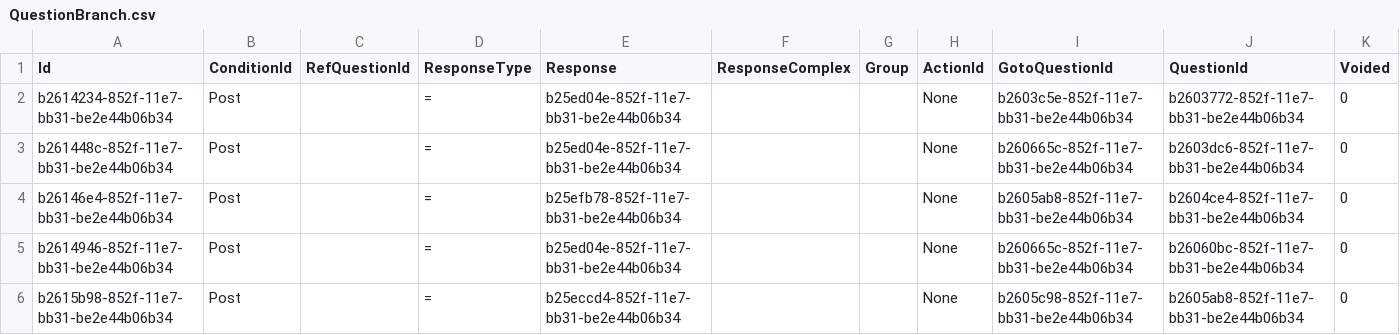
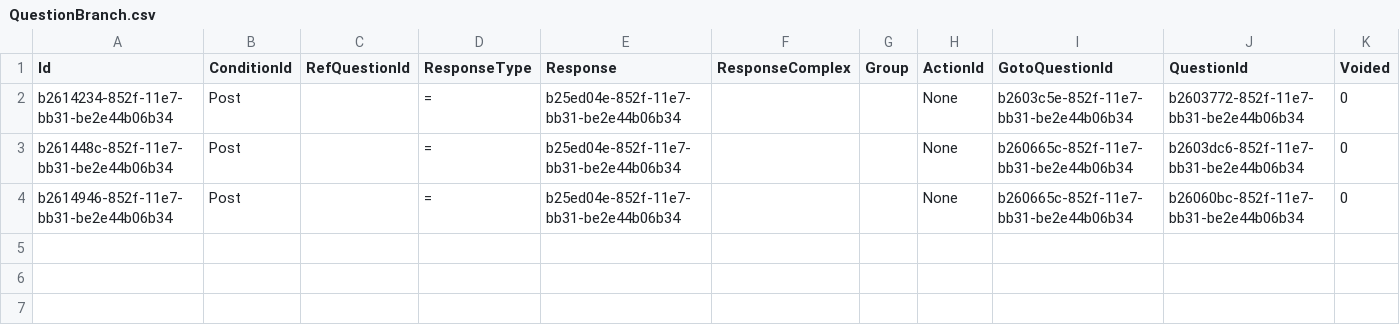
Before and after one commit to palladiumkenya/livehapi, a CSV file: LiveHAPI.Infrastructure/Seed/QuestionBranch.csv, drawn as a sheet; the diff names each change by its address in the sheet, - before the commit and + after, or states it on an @@ line.

```diff
--- a/LiveHAPI.Infrastructure/Seed/QuestionBranch.csv
+++ b/LiveHAPI.Infrastructure/Seed/QuestionBranch.csv
-row 4: b26146e4-852f-11e7-bb31-be2e44b06b34 | Post |  | = | b25efb78-852f-11e7-bb31-be2e44b06b34 |  |  | None | b2605ab8-852f-11e7-bb31-be2e44b06b34 | b2604ce4-852f-11e7-bb31-be2e44b06b34 | 0
-row 6: b2615b98-852f-11e7-bb31-be2e44b06b34 | Post |  | = | b25eccd4-852f-11e7-bb31-be2e44b06b34 |  |  | None | b2605c98-852f-11e7-bb31-be2e44b06b34 | b2605ab8-852f-11e7-bb31-be2e44b06b34 | 0
```
Also changed, not shown: LiveHAPI.Infrastructure/Seed/Practice.csv, LiveHAPI.Infrastructure/Seed/QuestionValidation.csv, 12 other files.
